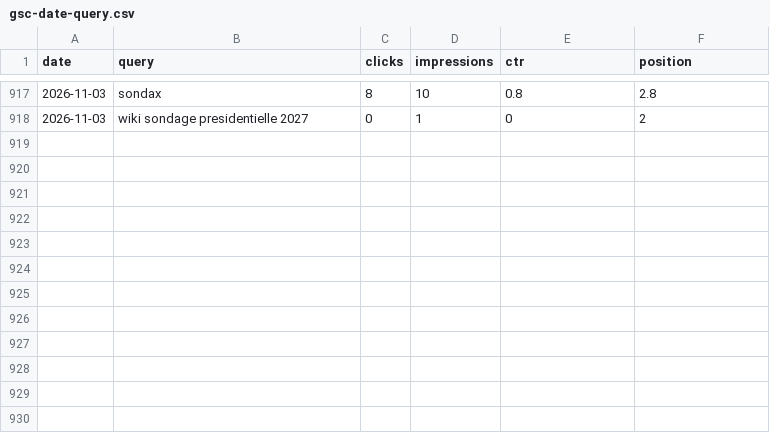
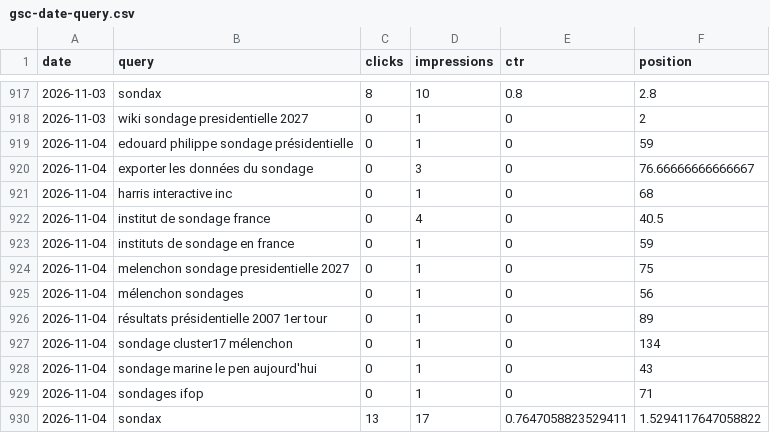
Before and after one commit to mbaffert/sondax, a CSV file: data/gsc/gsc-date-query.csv, drawn as a sheet; only a part is shown, gaps mark what is left out.

```diff
--- a/data/gsc/gsc-date-query.csv
+++ b/data/gsc/gsc-date-query.csv
@@ -918 +918,13 @@ date,query,clicks,impressions,ctr,position
 2026-11-03,wiki sondage presidentielle 2027,0,1,0,2
+2026-11-04,edouard philippe sondage présidentielle,0,1,0,59
+2026-11-04,exporter les données du sondage,0,3,0,76.66666666666667
+2026-11-04,harris interactive inc,0,1,0,68
+2026-11-04,institut de sondage france,0,4,0,40.5
+2026-11-04,instituts de sondage en france,0,1,0,59
+2026-11-04,melenchon sondage presidentielle 2027,0,1,0,75
+2026-11-04,mélenchon sondages,0,1,0,56
+2026-11-04,résultats présidentielle 2007 1er tour,0,1,0,89
+2026-11-04,sondage cluster17 mélenchon,0,1,0,134
+2026-11-04,sondage marine le pen aujourd'hui,0,1,0,43
+2026-11-04,sondages ifop,0,1,0,71
+2026-11-04,sondax,13,17,0.7647058823529411,1.5294117647058822
```
Also changed, not shown: data/gsc/gsc-date-device.csv, data/gsc/gsc-date-page.csv, 1 other file.
